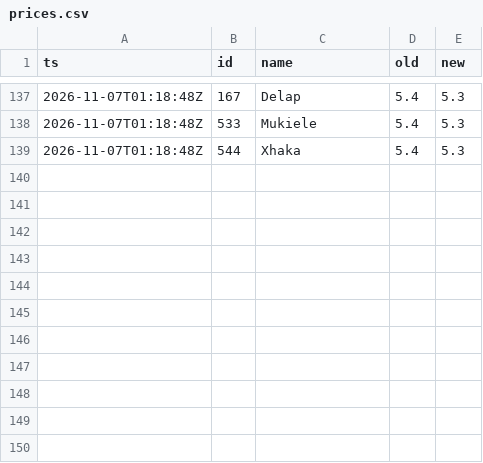
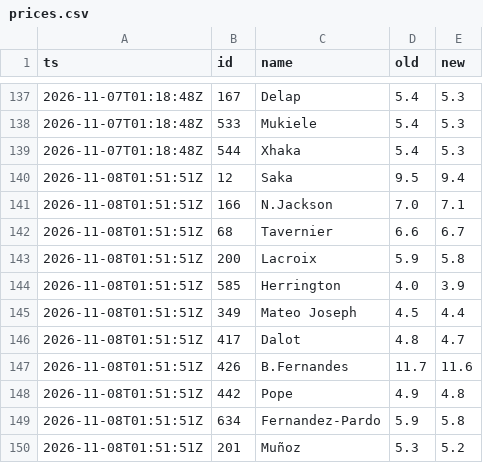
Before and after one commit to CODER1x86/fpl-radar, a CSV file: history/prices.csv, drawn as a sheet; only a part is shown, gaps mark what is left out.

```diff
--- a/history/prices.csv
+++ b/history/prices.csv
@@ -139 +139,12 @@ ts,id,name,old,new
 2026-11-07T01:18:48Z,544,Xhaka,5.4,5.3
+2026-11-08T01:51:51Z,12,Saka,9.5,9.4
+2026-11-08T01:51:51Z,166,N.Jackson,7.0,7.1
+2026-11-08T01:51:51Z,68,Tavernier,6.6,6.7
+2026-11-08T01:51:51Z,200,Lacroix,5.9,5.8
+2026-11-08T01:51:51Z,585,Herrington,4.0,3.9
+2026-11-08T01:51:51Z,349,Mateo Joseph,4.5,4.4
+2026-11-08T01:51:51Z,417,Dalot,4.8,4.7
+2026-11-08T01:51:51Z,426,B.Fernandes,11.7,11.6
+2026-11-08T01:51:51Z,442,Pope,4.9,4.8
+2026-11-08T01:51:51Z,634,Fernandez-Pardo,5.9,5.8
+2026-11-08T01:51:51Z,201,Muñoz,5.3,5.2
```
Also changed, not shown: 5 other files.
